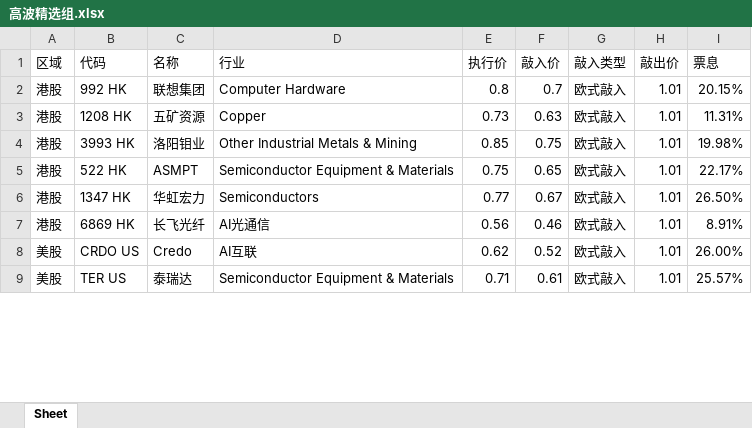
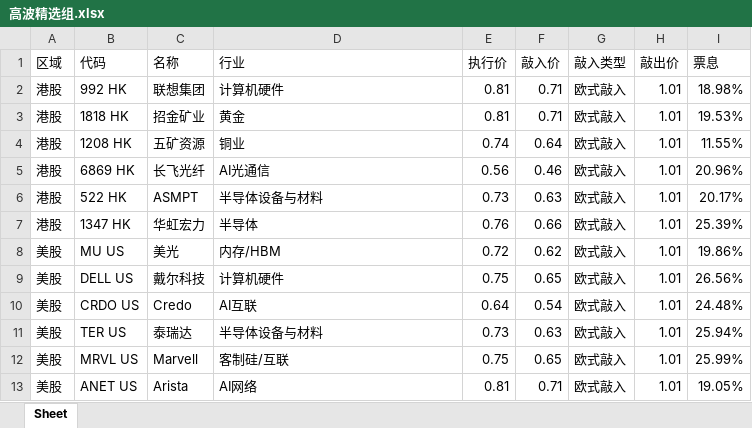
Before and after one commit to structuredproducts-blip/structuredproducts-blip.github.io, an Excel workbook: 高波精选组.xlsx, sheet Sheet, drawn as a sheet; only a part is shown; values as stored, in another font and other column widths than the file's, no borders; removed rows and columns are numbered as before the commit, all else as after; the diff covers the shown part only; the diff names each change by its address in the sheet, - before the commit and + after, or states it on an @@ line.

```diff
--- a/高波精选组.xlsx (sheet Sheet)
+++ b/高波精选组.xlsx (sheet Sheet)
-D2 (行业): Computer Hardware
+D2 (行业): 计算机硬件
-E2 (执行价): 0.8
+E2 (执行价): 0.81
-F2 (敲入价): 0.7
+F2 (敲入价): 0.71
-I2 (票息): 20.15%
+I2 (票息): 18.98%
+row 3: 港股 | 1818 HK | 招金矿业 | 黄金 | 0.81 | 0.71 | 欧式敲入 | 1.01 | 19.53%
-D4 (行业): Copper
+D4 (行业): 铜业
-E4 (执行价): 0.73
+E4 (执行价): 0.74
-F4 (敲入价): 0.63
+F4 (敲入价): 0.64
-I4 (票息): 11.31%
+I4 (票息): 11.55%
-row 4: 港股 | 3993 HK | 洛阳钼业 | Other Industrial Metals & Mining | 0.85 | 0.75 | 欧式敲入 | 1.01 | 19.98%
+row 5: 港股 | 6869 HK | 长飞光纤 | AI光通信 | 0.56 | 0.46 | 欧式敲入 | 1.01 | 20.96%
-D6 (行业): Semiconductor Equipment & Materials
+D6 (行业): 半导体设备与材料
-E6 (执行价): 0.75
+E6 (执行价): 0.73
-F6 (敲入价): 0.65
+F6 (敲入价): 0.63
-I6 (票息): 22.17%
+I6 (票息): 20.17%
-D7 (行业): Semiconductors
+D7 (行业): 半导体
-E7 (执行价): 0.77
+E7 (执行价): 0.76
-F7 (敲入价): 0.67
+F7 (敲入价): 0.66
-I7 (票息): 26.50%
+I7 (票息): 25.39%
-row 7: 港股 | 6869 HK | 长飞光纤 | AI光通信 | 0.56 | 0.46 | 欧式敲入 | 1.01 | 8.91%
+row 8: 美股 | MU US | 美光 | 内存/HBM | 0.72 | 0.62 | 欧式敲入 | 1.01 | 19.86%
+row 9: 美股 | DELL US | 戴尔科技 | 计算机硬件 | 0.75 | 0.65 | 欧式敲入 | 1.01 | 26.56%
-E10 (执行价): 0.62
+E10 (执行价): 0.64
-F10 (敲入价): 0.52
+F10 (敲入价): 0.54
-I10 (票息): 26.00%
+I10 (票息): 24.48%
-D11 (行业): Semiconductor Equipment & Materials
+D11 (行业): 半导体设备与材料
-E11 (执行价): 0.71
+E11 (执行价): 0.73
-F11 (敲入价): 0.61
+F11 (敲入价): 0.63
-I11 (票息): 25.57%
+I11 (票息): 25.94%
+row 12: 美股 | MRVL US | Marvell | 客制硅/互联 | 0.75 | 0.65 | 欧式敲入 | 1.01 | 25.99%
+row 13: 美股 | ANET US | Arista | AI网络 | 0.81 | 0.71 | 欧式敲入 | 1.01 | 19.05%
```
Also changed, not shown: 4 added rows, 8 removed rows and 16 edited cells elsewhere in this sheet, 低波精选组.xlsx, 市场热度榜.xlsx, 1 other file.
